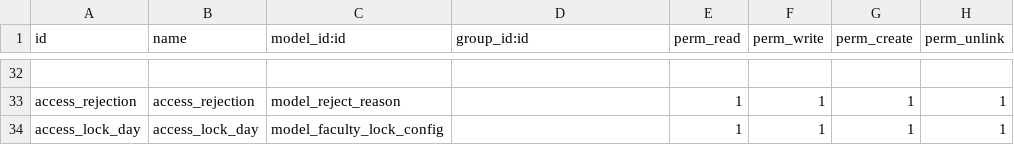
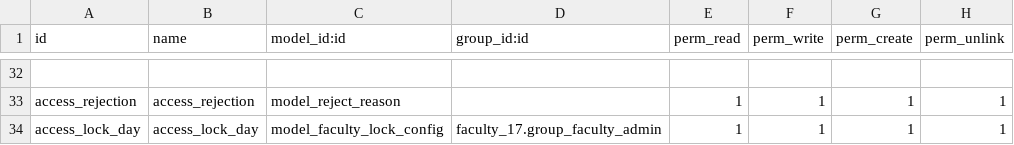
Before and after one commit to muhammedmurshid/faculty_17, a CSV file: security/ir.model.access.csv, drawn as a sheet; only a part is shown, gaps mark what is left out; the diff names each change by its address in the sheet, - before the commit and + after, or states it on an @@ line.

Commit message:
configuration access only for admin

```diff
--- a/security/ir.model.access.csv
+++ b/security/ir.model.access.csv
-D34 (group_id:id): (empty)
+D34 (group_id:id): faculty_17.group_faculty_admin
```
